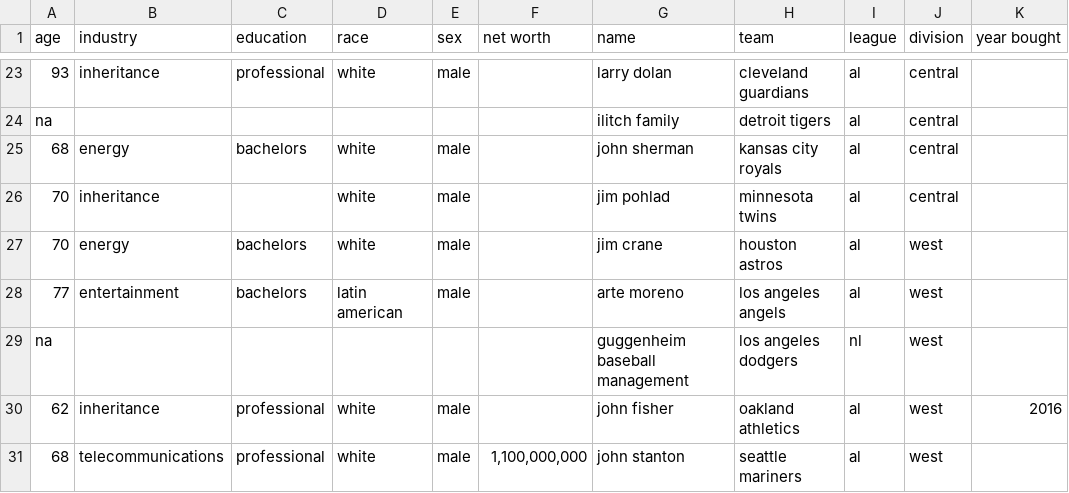
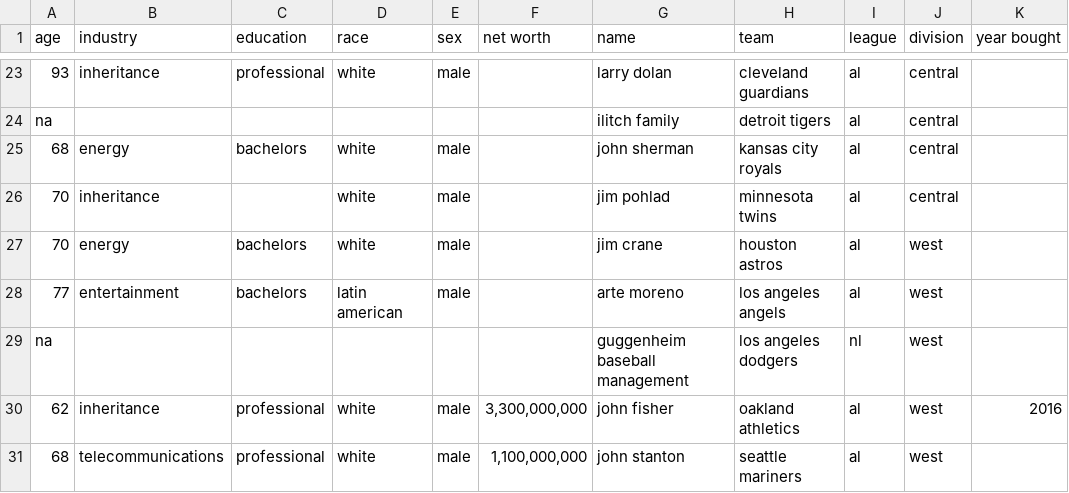
Before and after one commit to SterlingIvey/Baseball-Owner-Demographic-Data-Analyzer, a CSV file: mlb owners data.csv, drawn as a sheet; only a part is shown, gaps mark what is left out; the diff names each change by its address in the sheet, - before the commit and + after, or states it on an @@ line.

Commit message:
Update mlb owners data.csv
Added net worth for John Fisher.

```diff
--- a/mlb owners data.csv
+++ b/mlb owners data.csv
-F30 (net worth): (empty)
+F30 (net worth): 3,300,000,000
```
